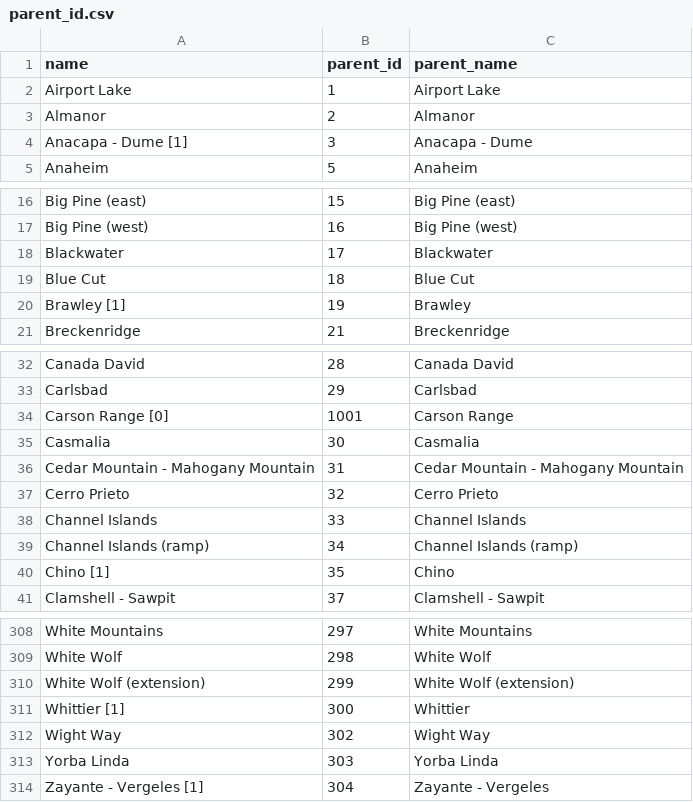
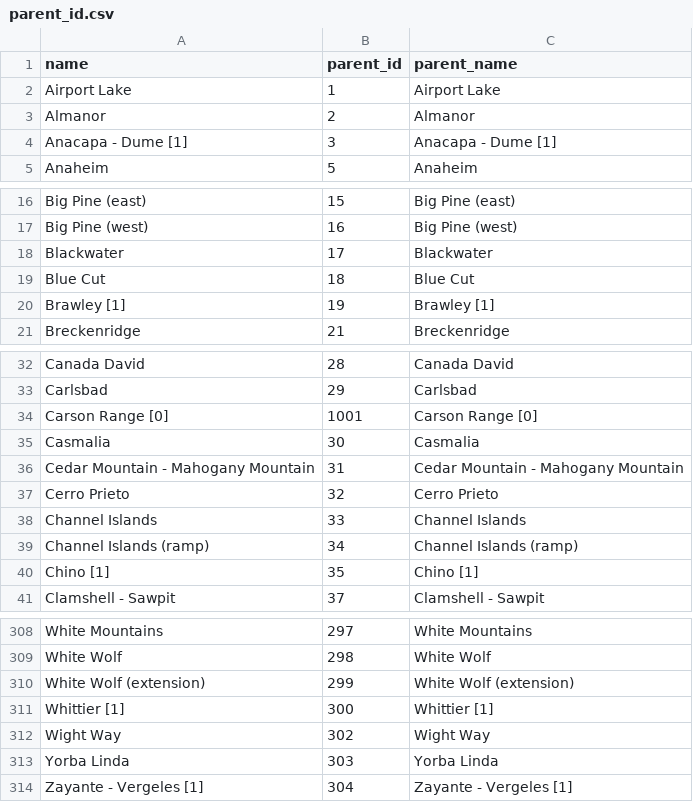
Before and after one commit to asarmy/parserf, a CSV file: src/parserf/data/DerivedData/fault-model-3.1/parent_id.csv, drawn as a sheet; only a part is shown, gaps mark what is left out; the diff covers the shown part only.

```diff
--- a/src/parserf/data/DerivedData/fault-model-3.1/parent_id.csv
+++ b/src/parserf/data/DerivedData/fault-model-3.1/parent_id.csv
@@ -3,3 +3,3 @@ Airport Lake,1,Airport Lake
 Almanor,2,Almanor
-Anacapa - Dume [1],3,Anacapa - Dume
+Anacapa - Dume [1],3,Anacapa - Dume [1]
 Anaheim,5,Anaheim
@@ -19,3 +19,3 @@ Blackwater,17,Blackwater
 Blue Cut,18,Blue Cut
-Brawley [1],19,Brawley
+Brawley [1],19,Brawley [1]
 Breckenridge,21,Breckenridge
@@ -33,3 +33,3 @@ Canada David,28,Canada David
 Carlsbad,29,Carlsbad
-Carson Range [0],1001,Carson Range
+Carson Range [0],1001,Carson Range [0]
 Casmalia,30,Casmalia
@@ -39,3 +39,3 @@ Channel Islands,33,Channel Islands
 Channel Islands (ramp),34,Channel Islands (ramp)
-Chino [1],35,Chino
+Chino [1],35,Chino [1]
 Clamshell - Sawpit,37,Clamshell - Sawpit
@@ -310,5 +310,5 @@ White Wolf,298,White Wolf
 White Wolf (extension),299,White Wolf (extension)
-Whittier [1],300,Whittier
+Whittier [1],300,Whittier [1]
 Wight Way,302,Wight Way
 Yorba Linda,303,Yorba Linda
-Zayante - Vergeles [1],304,Zayante - Vergeles
+Zayante - Vergeles [1],304,Zayante - Vergeles [1]
```
Also changed, not shown: 25 edited cells elsewhere in this file, src/parserf/data/DerivedData/fault-model-3.2/parent_id.csv, 14 other files.
